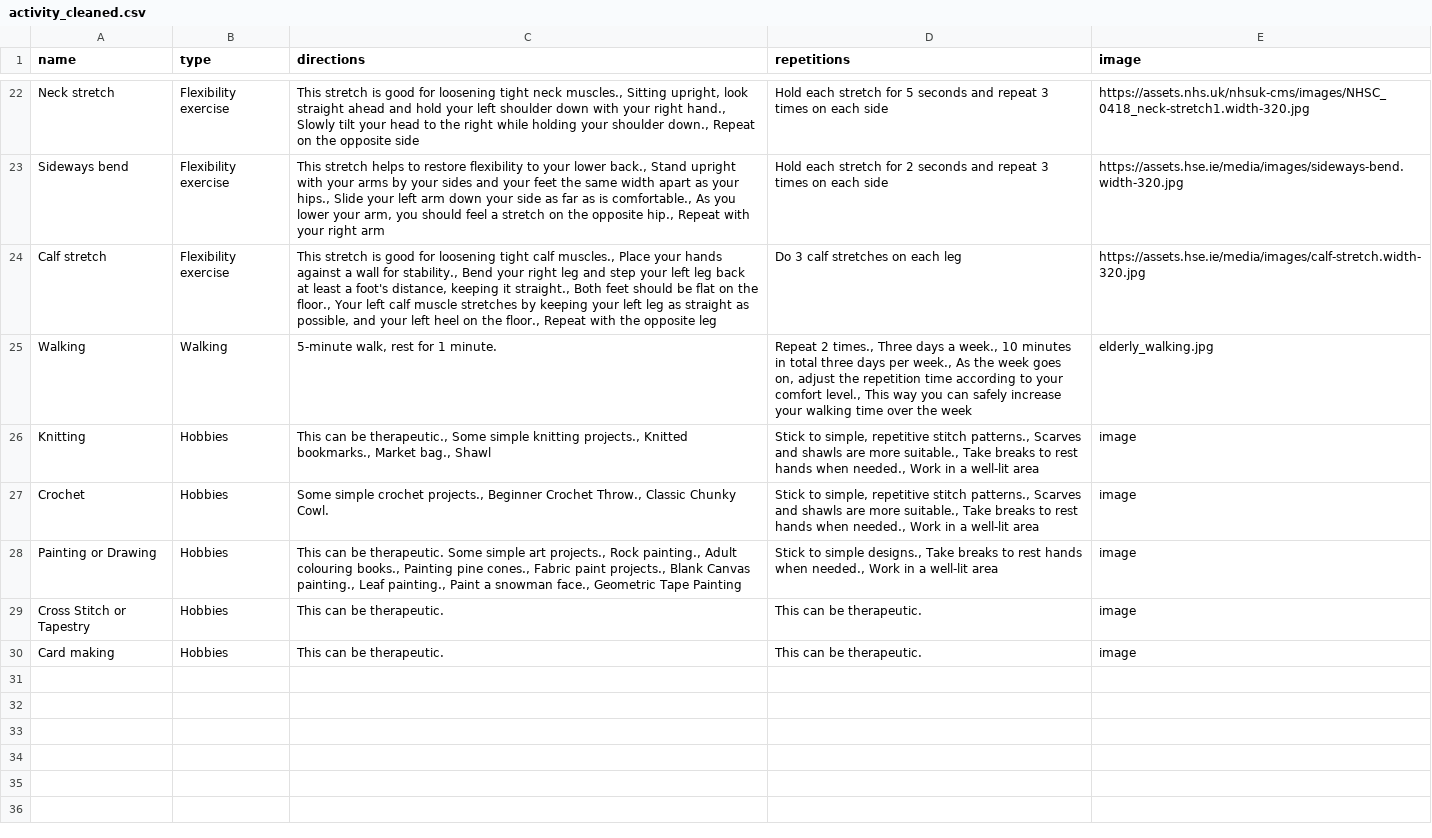
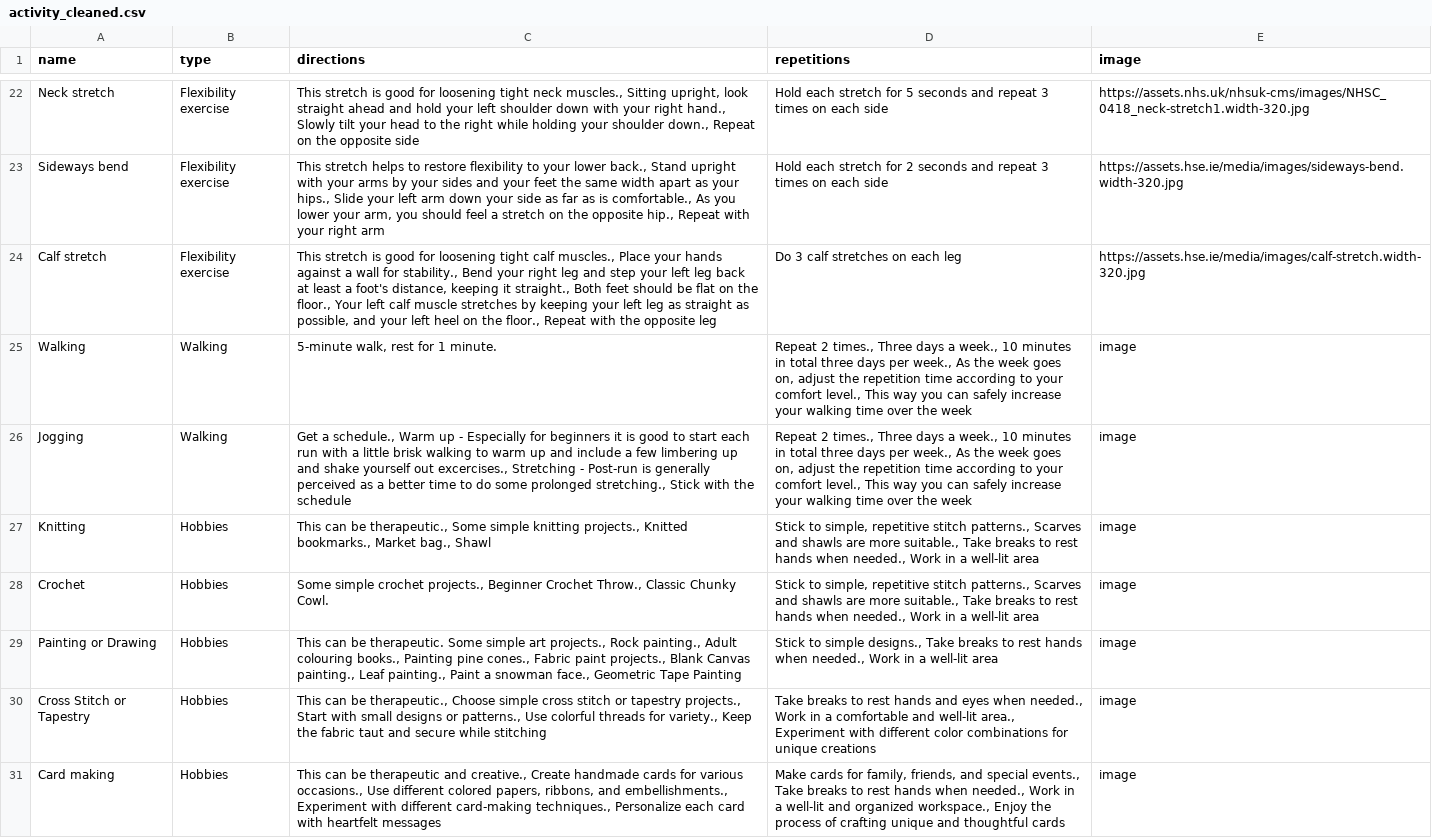
Before and after one commit to sureshvarshini/Recommendation_Dissertation, a CSV file: backend/preprocessing/cleanedDatasets/Activities/activity_cleaned.csv, drawn as a sheet; only a part is shown, gaps mark what is left out.

Commit message:
Backend: Get all activities

```diff
--- a/backend/preprocessing/cleanedDatasets/Activities/activity_cleaned.csv
+++ b/backend/preprocessing/cleanedDatasets/Activities/activity_cleaned.csv
@@ -24,3 +24,4 @@ Sideways bend,Flexibility exercise,"This stretch helps to restore flexibility to
 Calf stretch,Flexibility exercise,"This stretch is good for loosening tight calf muscles., Place your hands against a wall for stability., Bend your right leg and step your left leg back at least a foot's distance, keeping it straight., Both feet should be flat on the floor., Your left calf muscle stretches by keeping your left leg as straight as possible, and your left heel on the floor., Repeat with the opposite leg",Do 3 calf stretches on each leg,https://assets.hse.ie/media/images/calf-stretch.width-320.jpg
-Walking,Walking," 5-minute walk, rest for 1 minute.","Repeat 2 times., Three days a week., 10 minutes in total three days per week., As the week goes on, adjust the repetition time according to your comfort level., This way you can safely increase your walking time over the week",elderly_walking.jpg
+Walking,Walking," 5-minute walk, rest for 1 minute.","Repeat 2 times., Three days a week., 10 minutes in total three days per week., As the week goes on, adjust the repetition time according to your comfort level., This way you can safely increase your walking time over the week",image
+Jogging,Walking,"Get a schedule., Warm up - Especially for beginners it is good to start each run with a little brisk walking to warm up and include a few limbering up and shake yourself out excercises., Stretching - Post-run is generally perceived as a better time to do some prolonged stretching., Stick with the schedule","Repeat 2 times., Three days a week., 10 minutes in total three days per week., As the week goes on, adjust the repetition time according to your comfort level., This way you can safely increase your walking time over the week",image
 Knitting,Hobbies,"This can be therapeutic., Some simple knitting projects., Knitted bookmarks., Market bag., Shawl","Stick to simple, repetitive stitch patterns., Scarves and shawls are more suitable., Take breaks to rest hands when needed., Work in a well-lit area",image
@@ -28,3 +29,3 @@ Crochet,Hobbies,"Some simple crochet projects., Beginner Crochet Throw., Classic
 Painting or Drawing,Hobbies,"This can be therapeutic. Some simple art projects., Rock painting., Adult colouring books., Painting pine cones., Fabric paint projects., Blank Canvas painting., Leaf painting., Paint a snowman face., Geometric Tape Painting","Stick to simple designs., Take breaks to rest hands when needed., Work in a well-lit area",image
-Cross Stitch or Tapestry,Hobbies,This can be therapeutic.,This can be therapeutic.,image
-Card making,Hobbies,This can be therapeutic.,This can be therapeutic.,image
+Cross Stitch or Tapestry,Hobbies,"This can be therapeutic., Choose simple cross stitch or tapestry projects., Start with small designs or patterns., Use colorful threads for variety., Keep the fabric taut and secure while stitching","Take breaks to rest hands and eyes when needed., Work in a comfortable and well-lit area., Experiment with different color combinations for unique creations",image
+Card making,Hobbies,"This can be therapeutic and creative., Create handmade cards for various occasions., Use different colored papers, ribbons, and embellishments., Experiment with different card-making techniques., Personalize each card with heartfelt messages","Make cards for family, friends, and special events., Take breaks to rest hands when needed., Work in a well-lit and organized workspace., Enjoy the process of crafting unique and thoughtful cards",image
```
Also changed, not shown: 3 other files.
